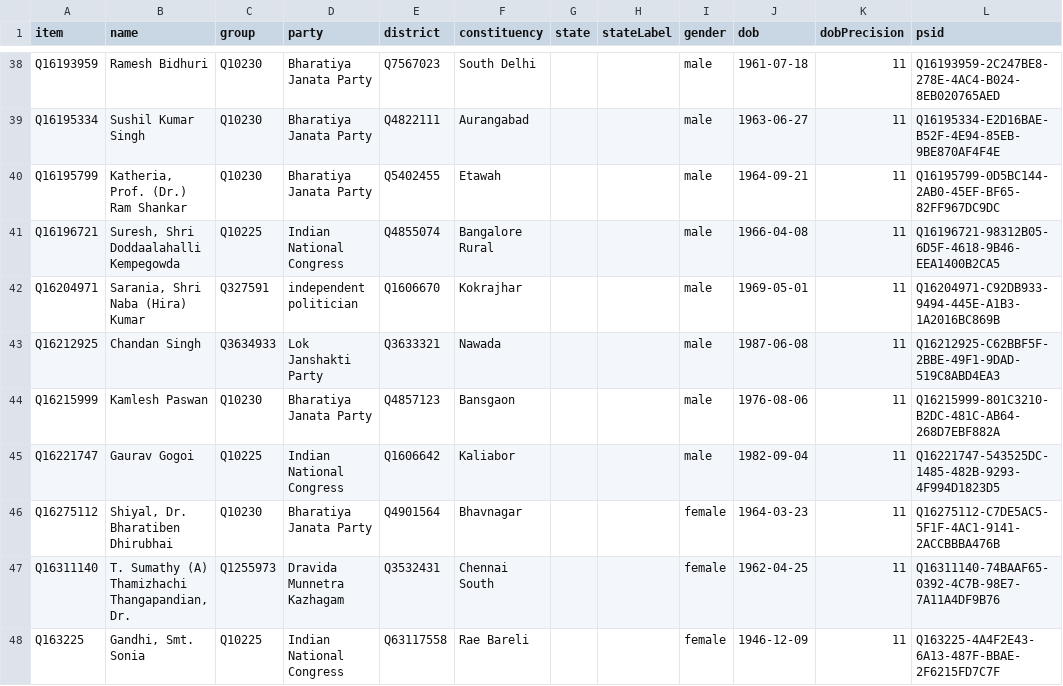
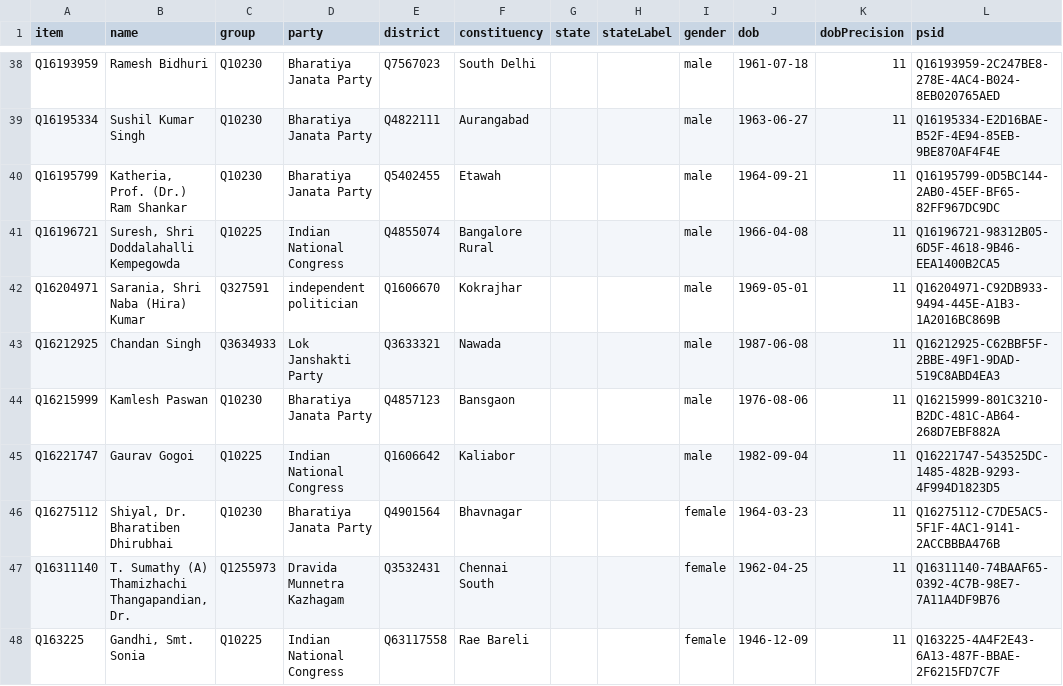
Before and after one commit to every-politician-scrapers/india-lok-sabha, a CSV file: wikidata/results/current-members.csv, drawn as a sheet; only a part is shown, gaps mark what is left out.

```diff
--- a/wikidata/results/current-members.csv
+++ b/wikidata/results/current-members.csv
@@ -40,3 +40,3 @@ Q16195334,Sushil Kumar Singh,Q10230,Bharatiya Janata Party,Q4822111,Aurangabad,,
 Q16195799,"Katheria, Prof. (Dr.) Ram Shankar",Q10230,Bharatiya Janata Party,Q5402455,Etawah,,,male,1964-09-21,11,Q16195799-0D5BC144-2AB0-45EF-BF65-82FF967DC9DC
-Q16196721,"Suresh, Shri Doddaalahalli Kempegowda",Q10225,Indian National Congress,Q4855074,Bangalore Rural,,,male,1966-04-08,11,Q16196721-98312B05-6D5F-4618-9B46-EEA1400B2CA5
+Q16196721,"Suresh, Shri Doddalahalli Kempegowda",Q10225,Indian National Congress,Q4855074,Bangalore Rural,,,male,1966-04-08,11,Q16196721-98312B05-6D5F-4618-9B46-EEA1400B2CA5
 Q16204971,"Sarania, Shri Naba (Hira) Kumar",Q327591,independent politician,Q1606670,Kokrajhar,,,male,1969-05-01,11,Q16204971-C92DB933-9494-445E-A1B3-1A2016BC869B
```
